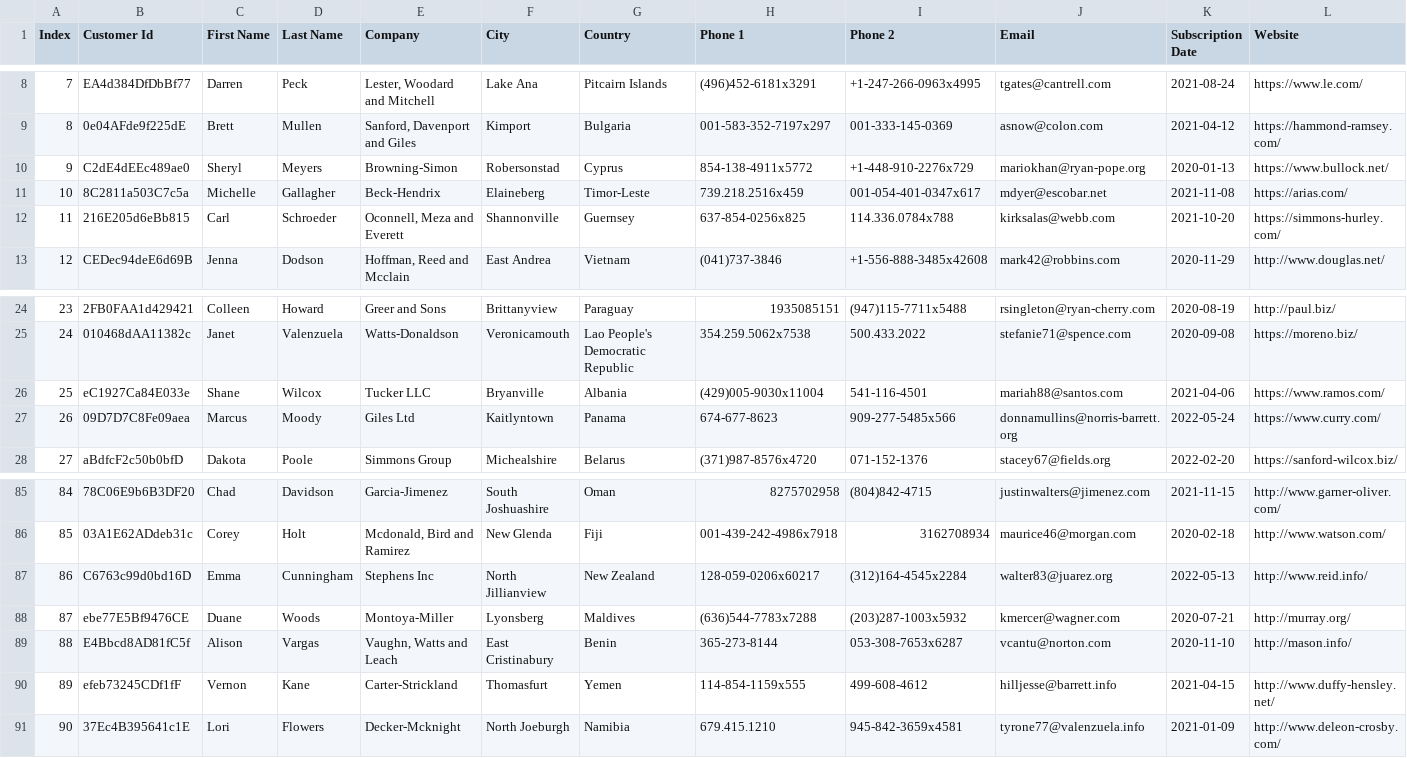
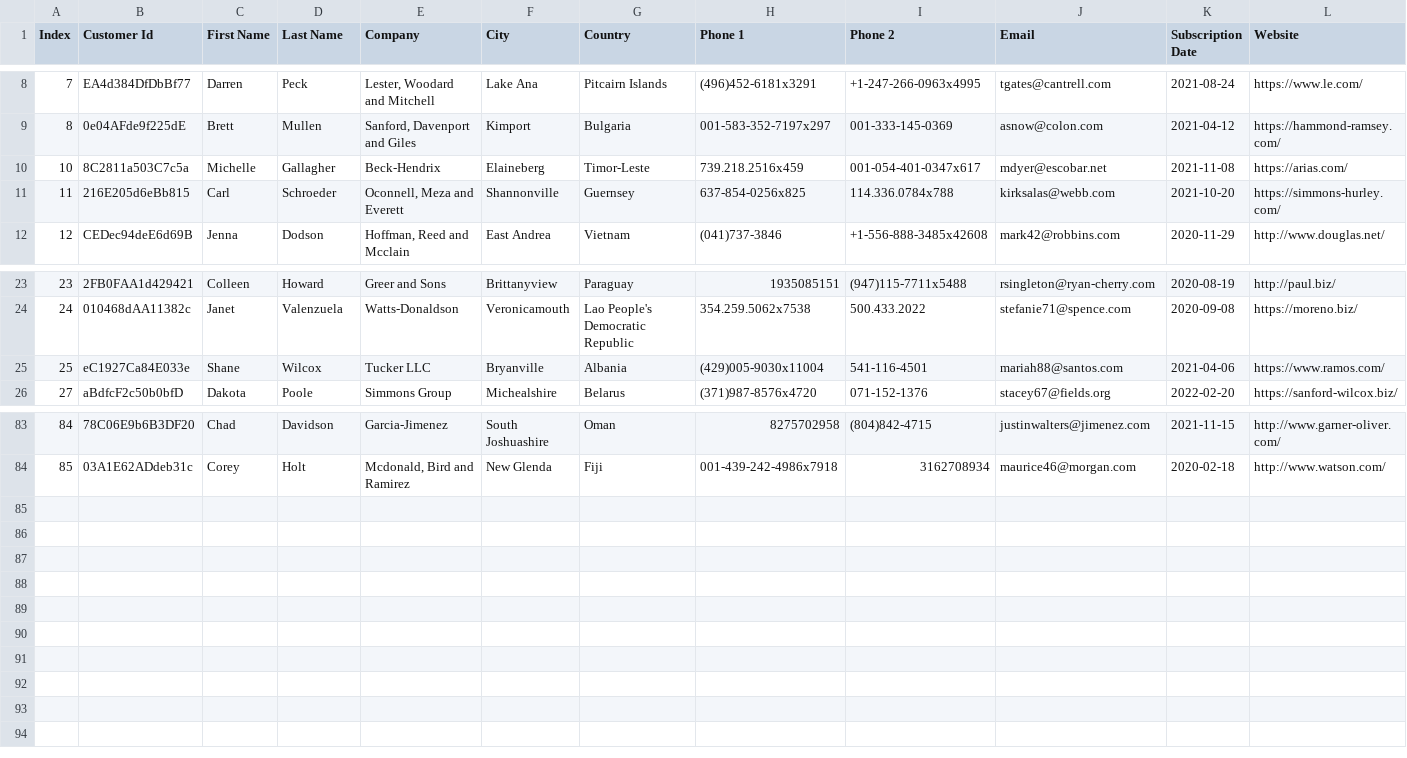
Before and after one commit to TimothyPav/CSVantage, a CSV file: src/customers-100.csv, drawn as a sheet; only a part is shown, gaps mark what is left out.

```diff
--- a/src/customers-100.csv
+++ b/src/customers-100.csv
@@ -9,3 +9,2 @@ Index,Customer Id,First Name,Last Name,Company,City,Country,Phone 1,Phone 2,Emai
 8,0e04AFde9f225dE,Brett,Mullen,"Sanford, Davenport and Giles",Kimport,Bulgaria,001-583-352-7197x297,001-333-145-0369,asnow@colon.com,2021-04-12,https://hammond-ramsey.com/
-9,C2dE4dEEc489ae0,Sheryl,Meyers,Browning-Simon,Robersonstad,Cyprus,854-138-4911x5772,+1-448-910-2276x729,mariokhan@ryan-pope.org,2020-01-13,https://www.bullock.net/
 10,8C2811a503C7c5a,Michelle,Gallagher,Beck-Hendrix,Elaineberg,Timor-Leste,739.218.2516x459,001-054-401-0347x617,mdyer@escobar.net,2021-11-08,https://arias.com/
@@ -26,3 +25,2 @@ Index,Customer Id,First Name,Last Name,Company,City,Country,Phone 1,Phone 2,Emai
 25,eC1927Ca84E033e,Shane,Wilcox,Tucker LLC,Bryanville,Albania,(429)005-9030x11004,541-116-4501,mariah88@santos.com,2021-04-06,https://www.ramos.com/
-26,09D7D7C8Fe09aea,Marcus,Moody,Giles Ltd,Kaitlyntown,Panama,674-677-8623,909-277-5485x566,donnamullins@norris-barrett.org,2022-05-24,https://www.curry.com/
 27,aBdfcF2c50b0bfD,Dakota,Poole,Simmons Group,Michealshire,Belarus,(371)987-8576x4720,071-152-1376,stacey67@fields.org,2022-02-20,https://sanford-wilcox.biz/
@@ -86,6 +84 @@ Index,Customer Id,First Name,Last Name,Company,City,Country,Phone 1,Phone 2,Emai
 85,03A1E62ADdeb31c,Corey,Holt,"Mcdonald, Bird and Ramirez",New Glenda,Fiji,001-439-242-4986x7918,3162708934,maurice46@morgan.com,2020-02-18,http://www.watson.com/
-86,C6763c99d0bd16D,Emma,Cunningham,Stephens Inc,North Jillianview,New Zealand,128-059-0206x60217,(312)164-4545x2284,walter83@juarez.org,2022-05-13,http://www.reid.info/
-87,ebe77E5Bf9476CE,Duane,Woods,Montoya-Miller,Lyonsberg,Maldives,(636)544-7783x7288,(203)287-1003x5932,kmercer@wagner.com,2020-07-21,http://murray.org/
-88,E4Bbcd8AD81fC5f,Alison,Vargas,"Vaughn, Watts and Leach",East Cristinabury,Benin,365-273-8144,053-308-7653x6287,vcantu@norton.com,2020-11-10,http://mason.info/
-89,efeb73245CDf1fF,Vernon,Kane,Carter-Strickland,Thomasfurt,Yemen,114-854-1159x555,499-608-4612,hilljesse@barrett.info,2021-04-15,http://www.duffy-hensley.net/
-90,37Ec4B395641c1E,Lori,Flowers,Decker-Mcknight,North Joeburgh,Namibia,679.415.1210,945-842-3659x4581,tyrone77@valenzuela.info,2021-01-09,http://www.deleon-crosby.com/
```
Also changed, not shown: 2 other files.
